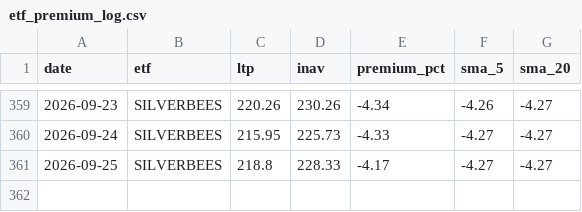
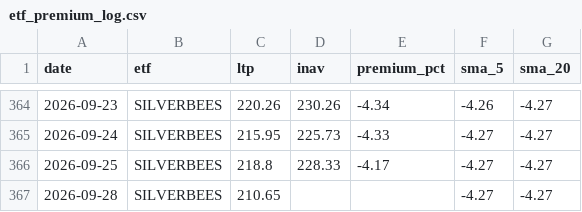
Before and after one commit to Venkat-Krishna-A/Stock-tracker, a CSV file: etf_premium_log.csv, drawn as a sheet; only a part is shown, gaps mark what is left out; the diff covers the shown part only; the diff names each change by its address in the sheet, - before the commit and + after, or states it on an @@ line.

```diff
--- a/etf_premium_log.csv
+++ b/etf_premium_log.csv
+row 367: 2026-09-28 | SILVERBEES | 210.65 |  |  | -4.27 | -4.27
```
Also changed, not shown: 5 added rows elsewhere in this file, 1 other file.
